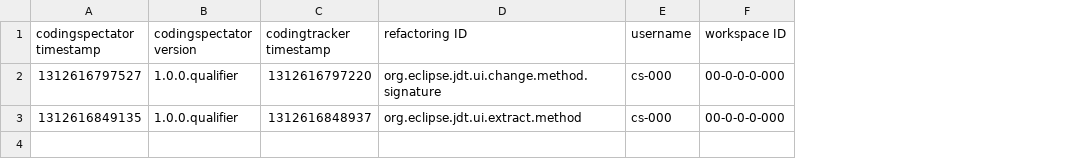
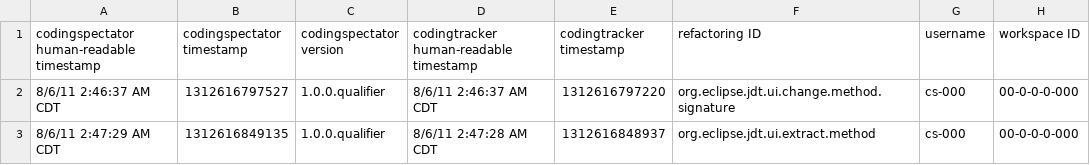
Before and after one commit to vazexqi/CodingSpectator, a CSV file: plug-ins/common/edu.illinois.codingspectator.logstocsv.tests/resources/02/expected-output/matched-performed-refactorings.csv, drawn as a sheet; the diff names each change by its address in the sheet, - before the commit and + after, or states it on an @@ line.

Commit message:
Added human readable timestamps.
- Added human readable timestamps to the generated CSV file.
- Increased the maximum allowed timestamp difference in matching to 5 minutes.

This commit belongs to issue #343.

```diff
--- a/plug-ins/common/edu.illinois.codingspectator.logstocsv.tests/resources/02/expected-output/matched-performed-refactorings.csv
+++ b/plug-ins/common/edu.illinois.codingspectator.logstocsv.tests/resources/02/expected-output/matched-performed-refactorings.csv
+column A, rows 1-3: codingspectator human-readable timestamp | 8/6/11 2:46:37 AM CDT | 8/6/11 2:47:29 AM CDT
+column D, rows 1-3: codingtracker human-readable timestamp | 8/6/11 2:46:37 AM CDT | 8/6/11 2:47:28 AM CDT
```
Also changed, not shown: plug-ins/common/edu.illinois.codingspectator.logstocsv.tests/resources/01/expected-output/matched-performed-refactorings.csv, plug-ins/common/edu.illinois.codingspectator.logstocsv.tests/resources/03/expected-output/matched-performed-refactorings.csv, 4 other files.
